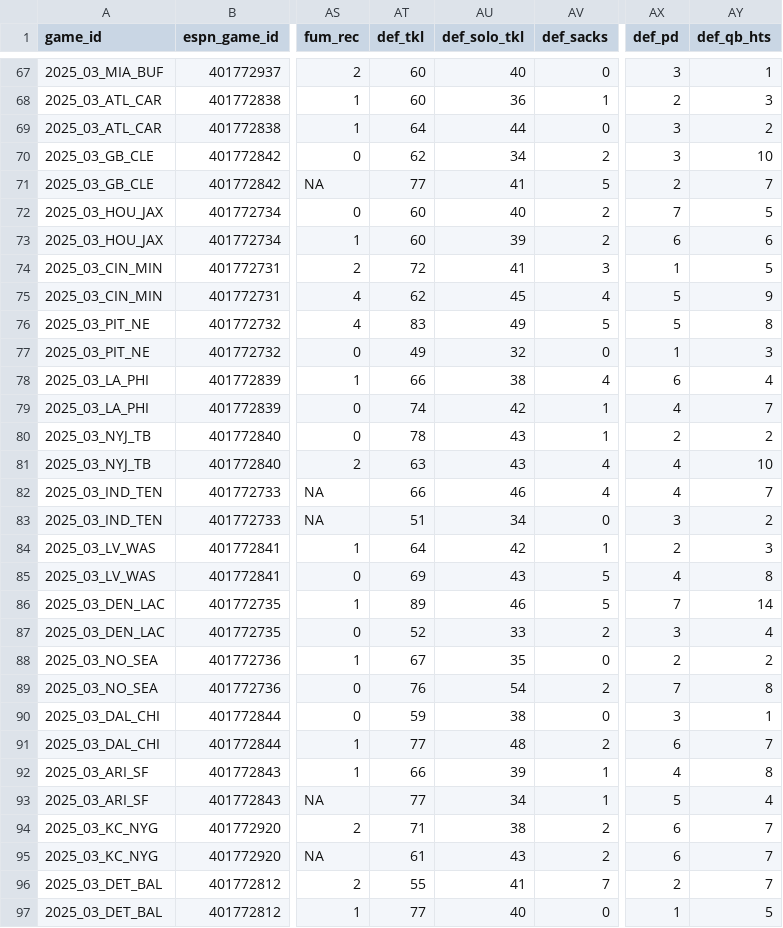
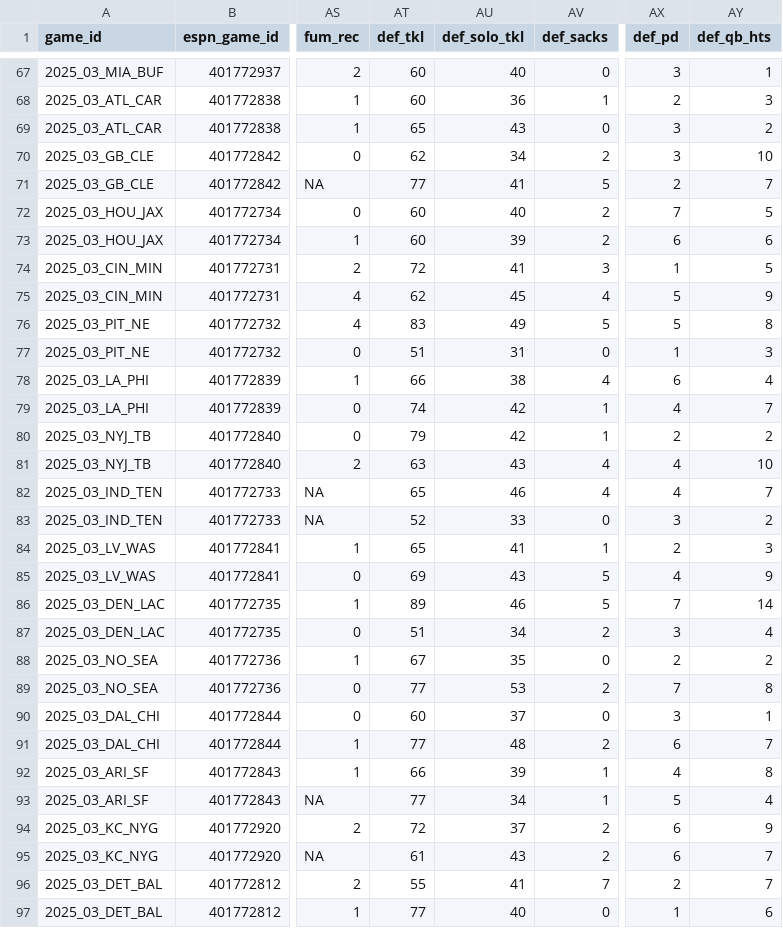
Before and after one commit to Josephhero/ESPN-Game-Data, a CSV file: Data/2025_espn_game_data.csv, drawn as a sheet; only a part is shown, gaps mark what is left out; the diff names each change by its address in the sheet, - before the commit and + after, or states it on an @@ line.

```diff
--- a/Data/2025_espn_game_data.csv
+++ b/Data/2025_espn_game_data.csv
-AT69 (def_tkl): 64
+AT69 (def_tkl): 65
-AU69 (def_solo_tkl): 44
+AU69 (def_solo_tkl): 43
-AT77 (def_tkl): 49
+AT77 (def_tkl): 51
-AU77 (def_solo_tkl): 32
+AU77 (def_solo_tkl): 31
-AT80 (def_tkl): 78
+AT80 (def_tkl): 79
-AU80 (def_solo_tkl): 43
+AU80 (def_solo_tkl): 42
-AT82 (def_tkl): 66
+AT82 (def_tkl): 65
-AT83 (def_tkl): 51
+AT83 (def_tkl): 52
-AU83 (def_solo_tkl): 34
+AU83 (def_solo_tkl): 33
-AT84 (def_tkl): 64
+AT84 (def_tkl): 65
-AU84 (def_solo_tkl): 42
+AU84 (def_solo_tkl): 41
-AY85 (def_qb_hts): 8
+AY85 (def_qb_hts): 9
-AT87 (def_tkl): 52
+AT87 (def_tkl): 51
-AU87 (def_solo_tkl): 33
+AU87 (def_solo_tkl): 34
-AT89 (def_tkl): 76
+AT89 (def_tkl): 77
-AU89 (def_solo_tkl): 54
+AU89 (def_solo_tkl): 53
-AT90 (def_tkl): 59
+AT90 (def_tkl): 60
-AU90 (def_solo_tkl): 38
+AU90 (def_solo_tkl): 37
-AT94 (def_tkl): 71
+AT94 (def_tkl): 72
-AU94 (def_solo_tkl): 38
+AU94 (def_solo_tkl): 37
-AY94 (def_qb_hts): 7
+AY94 (def_qb_hts): 9
-AY97 (def_qb_hts): 5
+AY97 (def_qb_hts): 6
```
